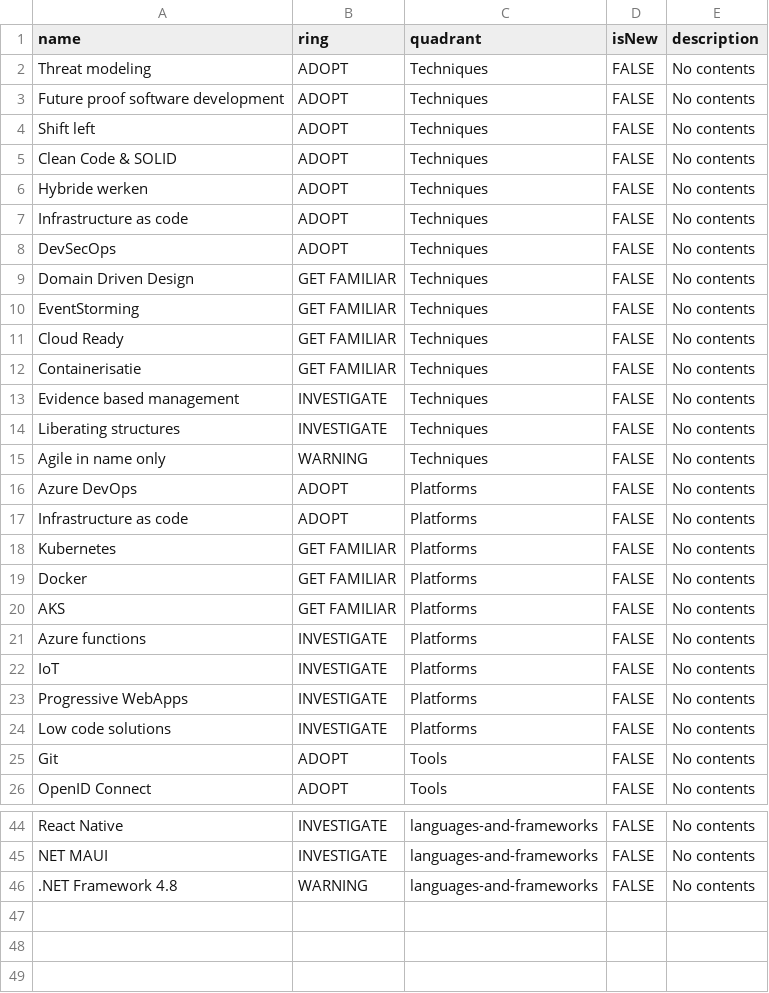
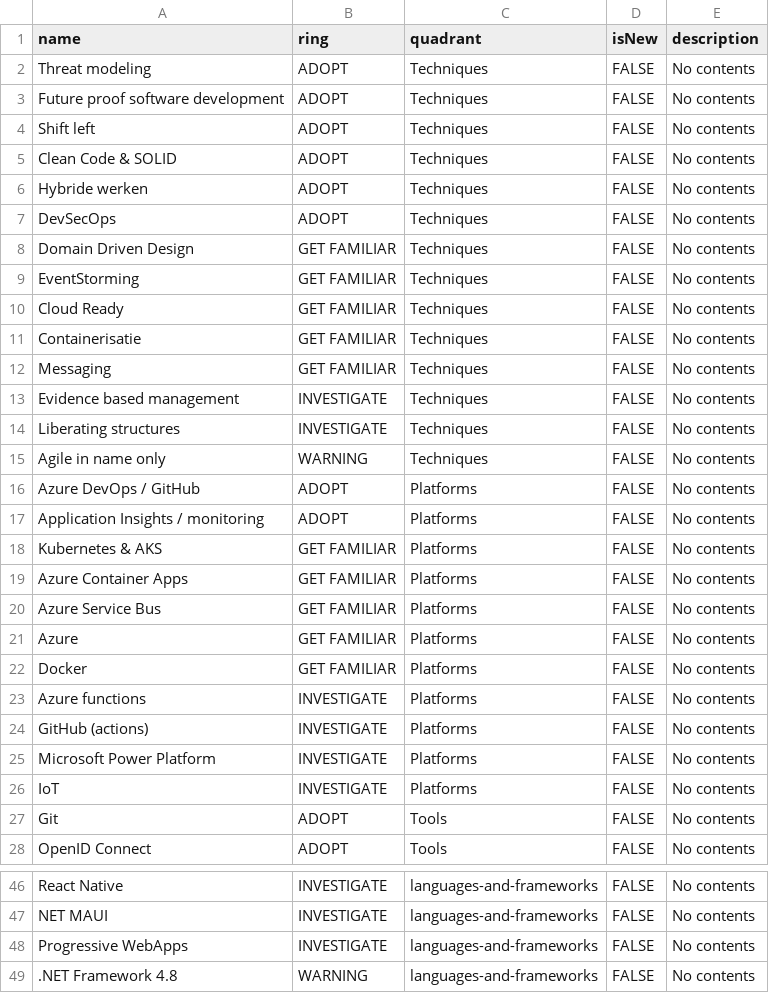
Before and after one commit to bergler-ict/technologyradar, a CSV file: Bergler Technology Radar 2023.csv, drawn as a sheet; only a part is shown, gaps mark what is left out.

Commit message:
Platforms

```diff
--- a/Bergler Technology Radar 2023.csv
+++ b/Bergler Technology Radar 2023.csv
@@ -6,3 +6,2 @@ Clean Code & SOLID,ADOPT,Techniques,FALSE,No contents
 Hybride werken,ADOPT,Techniques,FALSE,No contents
-Infrastructure as code,ADOPT,Techniques,FALSE,No contents
 DevSecOps,ADOPT,Techniques,FALSE,No contents
@@ -12,2 +11,3 @@ Cloud Ready,GET FAMILIAR,Techniques,FALSE,No contents
 Containerisatie,GET FAMILIAR,Techniques,FALSE,No contents
+Messaging,GET FAMILIAR,Techniques,FALSE,No contents
 Evidence based management,INVESTIGATE,Techniques,FALSE,No contents
@@ -15,11 +15,13 @@ Liberating structures,INVESTIGATE,Techniques,FALSE,No contents
 Agile in name only,WARNING,Techniques,FALSE,No contents
-Azure DevOps,ADOPT,Platforms,FALSE,No contents
-Infrastructure as code,ADOPT,Platforms,FALSE,No contents
-Kubernetes,GET FAMILIAR,Platforms,FALSE,No contents
+Azure DevOps / GitHub,ADOPT,Platforms,FALSE,No contents
+Application Insights / monitoring,ADOPT,Platforms,FALSE,No contents
+Kubernetes & AKS,GET FAMILIAR,Platforms,FALSE,No contents
+Azure Container Apps,GET FAMILIAR,Platforms,FALSE,No contents
+Azure Service Bus,GET FAMILIAR,Platforms,FALSE,No contents
+Azure,GET FAMILIAR,Platforms,FALSE,No contents
 Docker,GET FAMILIAR,Platforms,FALSE,No contents
-AKS,GET FAMILIAR,Platforms,FALSE,No contents
 Azure functions,INVESTIGATE,Platforms,FALSE,No contents
+GitHub (actions),INVESTIGATE,Platforms,FALSE,No contents
+Microsoft Power Platform,INVESTIGATE,Platforms,FALSE,No contents
 IoT,INVESTIGATE,Platforms,FALSE,No contents
-Progressive WebApps,INVESTIGATE,Platforms,FALSE,No contents
-Low code solutions,INVESTIGATE,Platforms,FALSE,No contents
 Git,ADOPT,Tools,FALSE,No contents
@@ -45,2 +47,3 @@ React Native,INVESTIGATE,languages-and-frameworks,FALSE,No contents
 NET MAUI,INVESTIGATE,languages-and-frameworks,FALSE,No contents
+Progressive WebApps,INVESTIGATE,languages-and-frameworks,FALSE,No contents
 .NET Framework 4.8,WARNING,languages-and-frameworks,FALSE,No contents
```
